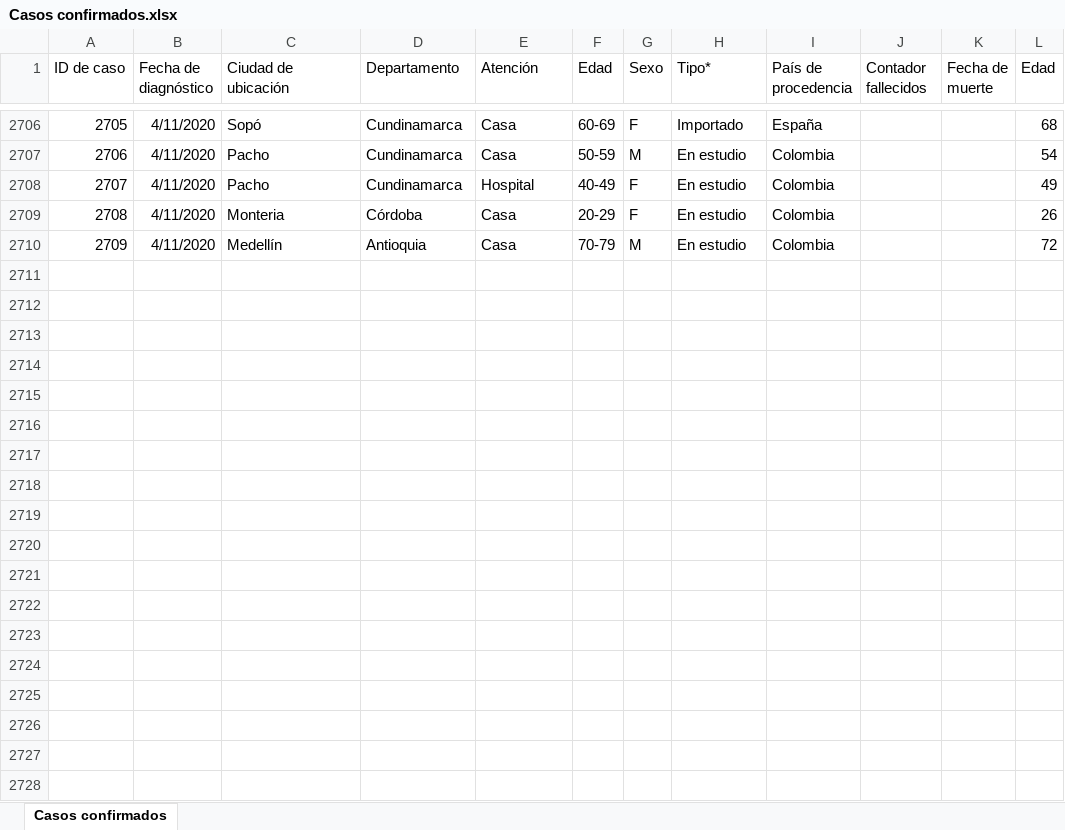
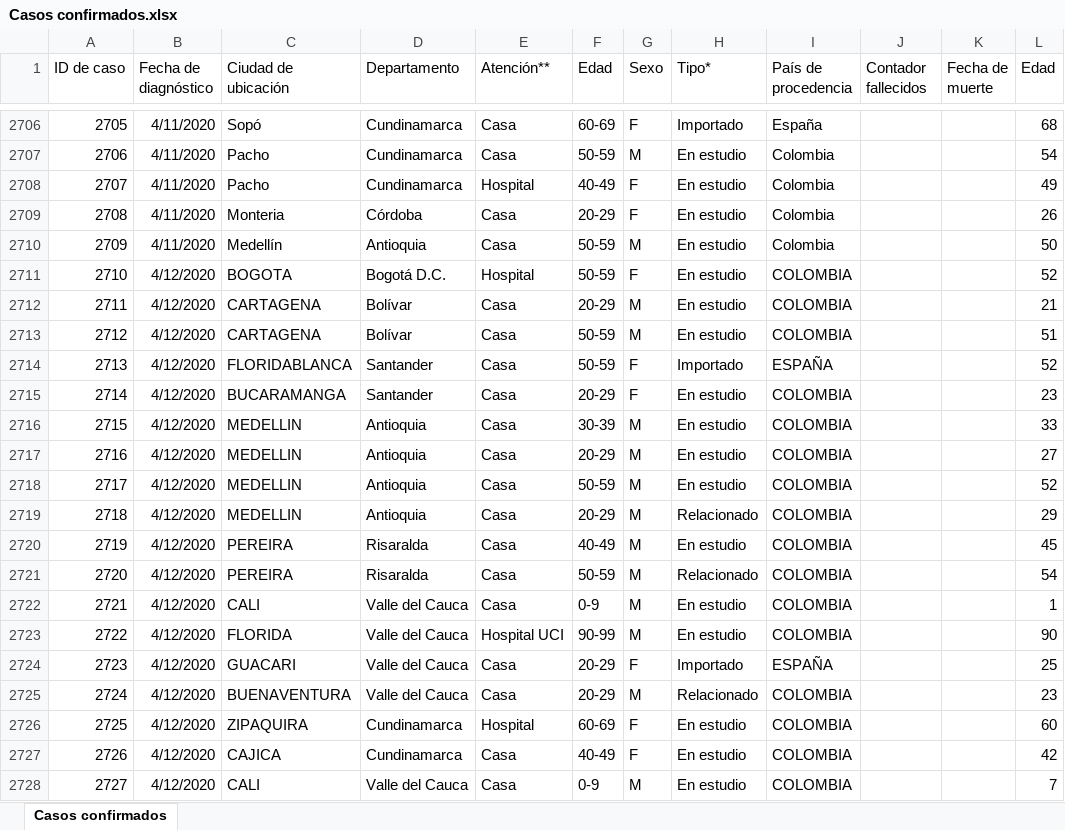
Before and after one commit to kyrosan/Covid-19-Colombia, an Excel workbook: Casos confirmados.xlsx, sheet Casos confirmados, drawn as a sheet; only a part is shown, gaps mark what is left out; values as stored, in another font and other column widths than the file's, no borders; the diff covers the shown part only; the diff names each change by its address in the sheet, - before the commit and + after, or states it on an @@ line.

Commit message:
Update Casos confirmados.xlsx

```diff
--- a/Casos confirmados.xlsx (sheet Casos confirmados)
+++ b/Casos confirmados.xlsx (sheet Casos confirmados)
-E1: Atención
+E1: Atención**
-F2710 (Edad): 70-79
+F2710 (Edad): 50-59
-L2710 (Edad): 72
+L2710 (Edad): 50
+row 2711: 2710 | 4/12/2020 | BOGOTA | Bogotá D.C. | Hospital | 50-59 | F | En estudio | COLOMBIA |  |  | 52
+row 2712: 2711 | 4/12/2020 | CARTAGENA | Bolívar | Casa | 20-29 | M | En estudio | COLOMBIA |  |  | 21
+row 2713: 2712 | 4/12/2020 | CARTAGENA | Bolívar | Casa | 50-59 | M | En estudio | COLOMBIA |  |  | 51
+row 2714: 2713 | 4/12/2020 | FLORIDABLANCA | Santander | Casa | 50-59 | F | Importado | ESPAÑA |  |  | 52
+row 2715: 2714 | 4/12/2020 | BUCARAMANGA | Santander | Casa | 20-29 | F | En estudio | COLOMBIA |  |  | 23
+row 2716: 2715 | 4/12/2020 | MEDELLIN | Antioquia | Casa | 30-39 | M | En estudio | COLOMBIA |  |  | 33
+row 2717: 2716 | 4/12/2020 | MEDELLIN | Antioquia | Casa | 20-29 | M | En estudio | COLOMBIA |  |  | 27
+row 2718: 2717 | 4/12/2020 | MEDELLIN | Antioquia | Casa | 50-59 | M | En estudio | COLOMBIA |  |  | 52
+row 2719: 2718 | 4/12/2020 | MEDELLIN | Antioquia | Casa | 20-29 | M | Relacionado | COLOMBIA |  |  | 29
+row 2720: 2719 | 4/12/2020 | PEREIRA | Risaralda | Casa | 40-49 | M | En estudio | COLOMBIA |  |  | 45
+row 2721: 2720 | 4/12/2020 | PEREIRA | Risaralda | Casa | 50-59 | M | Relacionado | COLOMBIA |  |  | 54
+row 2722: 2721 | 4/12/2020 | CALI | Valle del Cauca | Casa | 0-9 | M | En estudio | COLOMBIA |  |  | 1
+row 2723: 2722 | 4/12/2020 | FLORIDA | Valle del Cauca | Hospital UCI | 90-99 | M | En estudio | COLOMBIA |  |  | 90
+row 2724: 2723 | 4/12/2020 | GUACARI | Valle del Cauca | Casa | 20-29 | F | Importado | ESPAÑA |  |  | 25
+row 2725: 2724 | 4/12/2020 | BUENAVENTURA | Valle del Cauca | Casa | 20-29 | M | Relacionado | COLOMBIA |  |  | 23
+row 2726: 2725 | 4/12/2020 | ZIPAQUIRA | Cundinamarca | Hospital | 60-69 | F | En estudio | COLOMBIA |  |  | 60
+row 2727: 2726 | 4/12/2020 | CAJICA | Cundinamarca | Casa | 40-49 | F | En estudio | COLOMBIA |  |  | 42
+row 2728: 2727 | 4/12/2020 | CALI | Valle del Cauca | Casa | 0-9 | M | En estudio | COLOMBIA |  |  | 7
```
Also changed, not shown: 50 added rows, 1 removed row and 162 edited cells elsewhere in this sheet.
